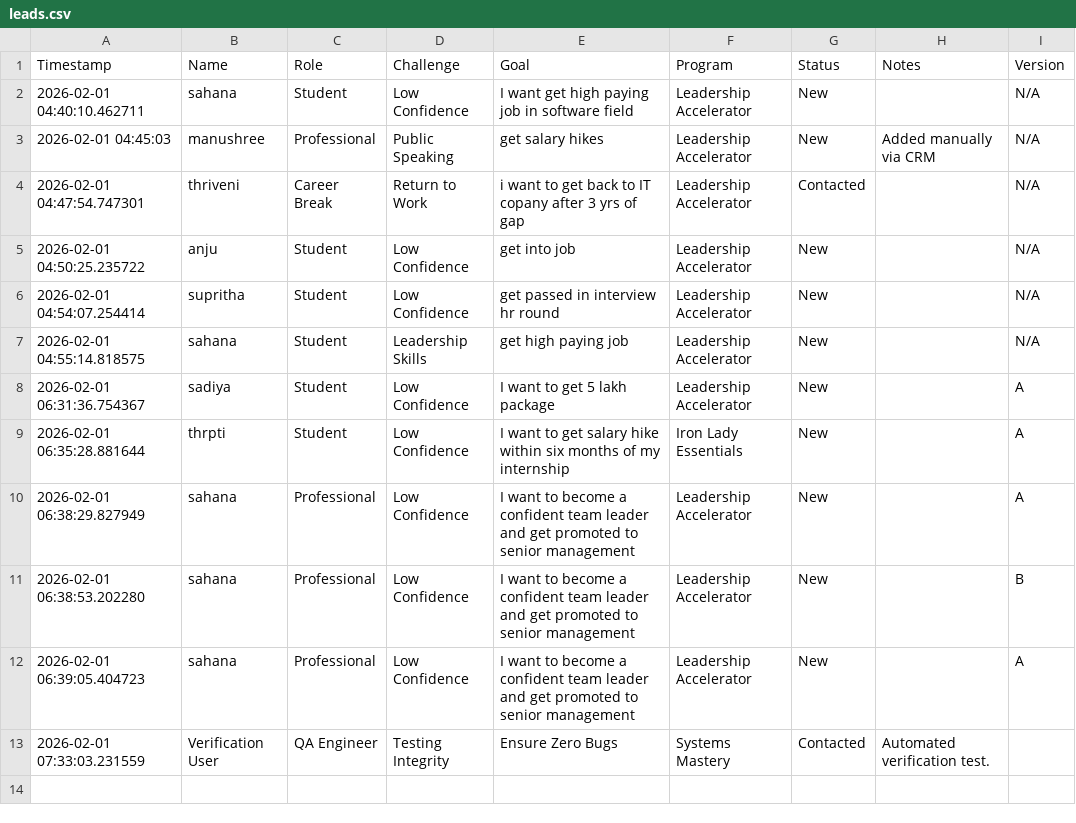
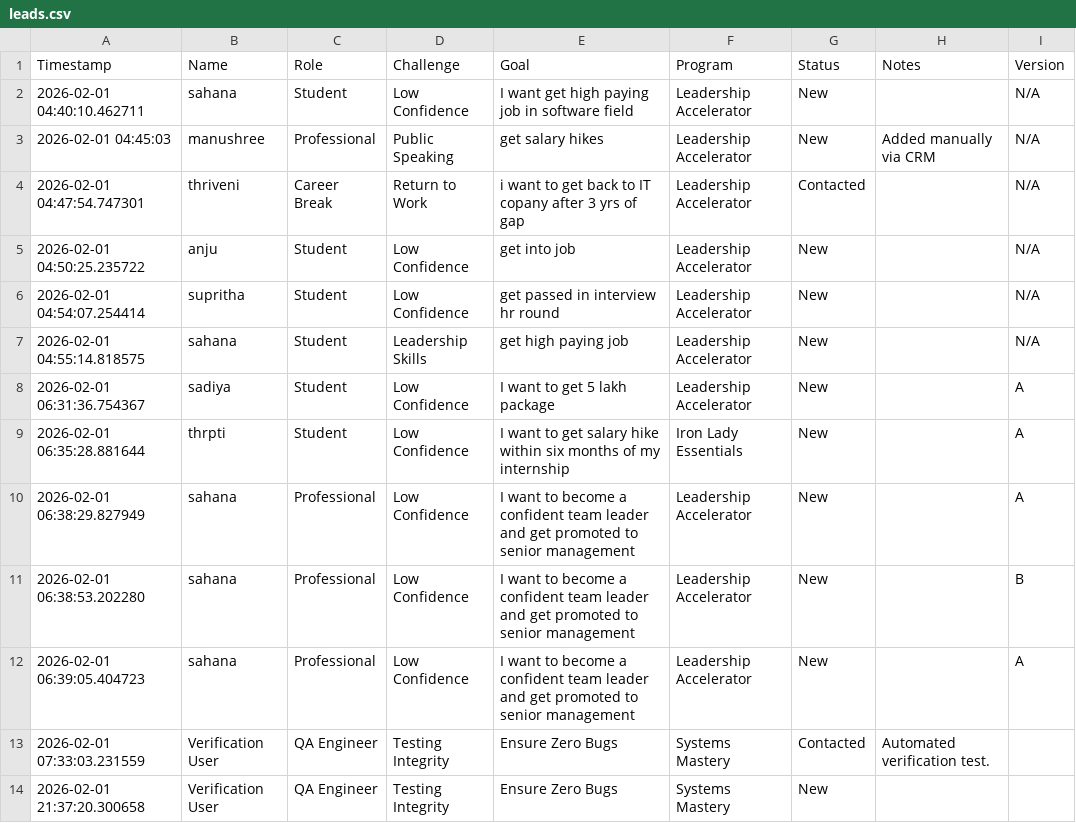
Before and after one commit to SahanaGPDEV/ironlady-lead-engine, a CSV file: leads.csv, drawn as a sheet; the diff names each change by its address in the sheet, - before the commit and + after, or states it on an @@ line.

```diff
--- a/leads.csv
+++ b/leads.csv
+row 14: 2026-02-01 21:37:20.300658 | Verification User | QA Engineer | Testing Integrity | Ensure Zero Bugs | Systems Mastery | New
```
Also changed, not shown: 2 other files.
